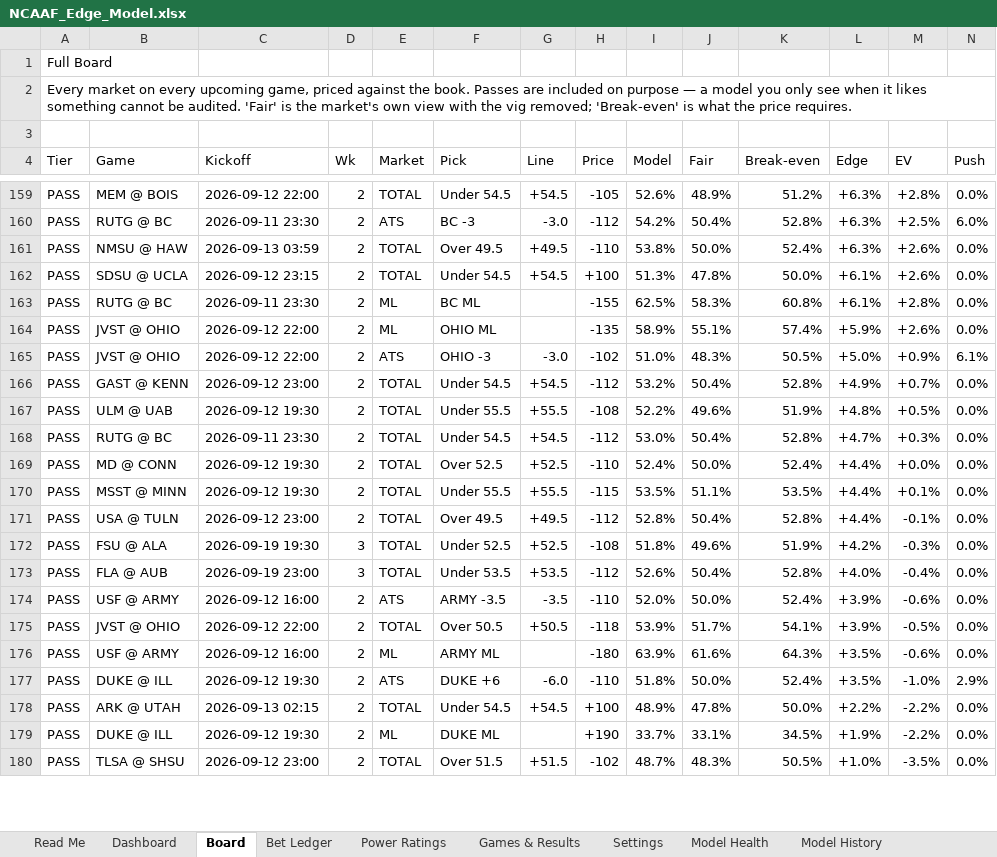
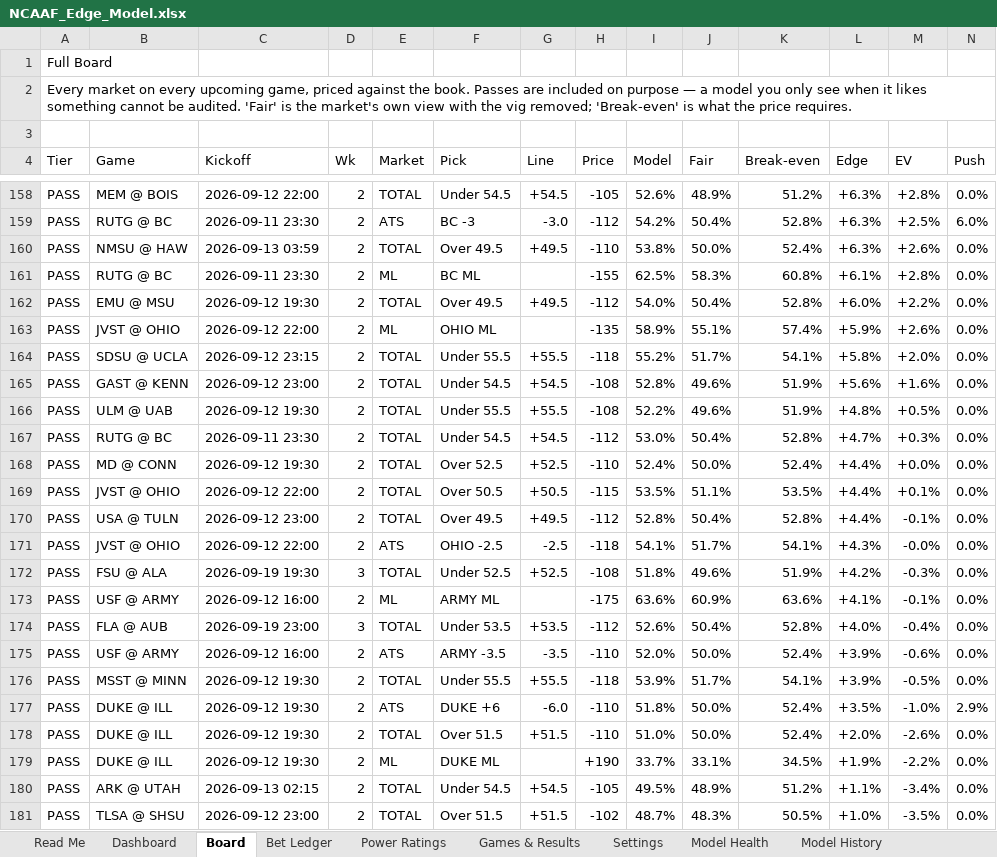
Before and after one commit to CHILLYCHILLY14/ncaaf-edge, an Excel workbook: NCAAF_Edge_Model.xlsx, sheet Board, drawn as a sheet; only a part is shown, gaps mark what is left out; values as stored, in another font and other column widths than the file's, no cell formats; table styles not drawn; removed rows and columns are numbered as before the commit, all else as after; rows hold the shown columns only; the diff covers the shown part only; the diff names each change by its address in the sheet, - before the commit and + after, or states it on an @@ line.

```diff
--- a/NCAAF_Edge_Model.xlsx (sheet Board)
+++ b/NCAAF_Edge_Model.xlsx (sheet Board)
-row 162: PASS | SDSU @ UCLA | 2026-09-12 23:15 | 2 | TOTAL | Under 54.5 | +54.5 | +100 | 51.3% | 47.8% | 50.0% | +6.1% | +2.6% | 0.0%
+row 162: PASS | EMU @ MSU | 2026-09-12 19:30 | 2 | TOTAL | Over 49.5 | +49.5 | -112 | 54.0% | 50.4% | 52.8% | +6.0% | +2.2% | 0.0%
-row 165: PASS | JVST @ OHIO | 2026-09-12 22:00 | 2 | ATS | OHIO -3 | -3.0 | -102 | 51.0% | 48.3% | 50.5% | +5.0% | +0.9% | 6.1%
+row 164: PASS | SDSU @ UCLA | 2026-09-12 23:15 | 2 | TOTAL | Under 55.5 | +55.5 | -118 | 55.2% | 51.7% | 54.1% | +5.8% | +2.0% | 0.0%
-H165 (Price): -112
+H165 (Price): -108
-I165 (Model): 53.2%
+I165 (Model): 52.8%
-J165 (Fair): 50.4%
+J165 (Fair): 49.6%
-K165 (Break-even): 52.8%
+K165 (Break-even): 51.9%
-L165 (Edge): +4.9%
+L165 (Edge): +5.6%
-M165 (EV): +0.7%
+M165 (EV): +1.6%
-B169 (Game): MSST @ MINN
+B169 (Game): JVST @ OHIO
-C169 (Kickoff): 2026-09-12 19:30
+C169 (Kickoff): 2026-09-12 22:00
-F169 (Pick): Under 55.5
+F169 (Pick): Over 50.5
-G169 (Line): +55.5
+G169 (Line): +50.5
+row 171: PASS | JVST @ OHIO | 2026-09-12 22:00 | 2 | ATS | OHIO -2.5 | -2.5 | -118 | 54.1% | 51.7% | 54.1% | +4.3% | -0.0% | 0.0%
+row 173: PASS | USF @ ARMY | 2026-09-12 16:00 | 2 | ML | ARMY ML |  | -175 | 63.6% | 60.9% | 63.6% | +4.1% | -0.1% | 0.0%
-B176 (Game): JVST @ OHIO
+B176 (Game): MSST @ MINN
-C176 (Kickoff): 2026-09-12 22:00
+C176 (Kickoff): 2026-09-12 19:30
-F176 (Pick): Over 50.5
+F176 (Pick): Under 55.5
-G176 (Line): +50.5
+G176 (Line): +55.5
-row 176: PASS | USF @ ARMY | 2026-09-12 16:00 | 2 | ML | ARMY ML |  | -180 | 63.9% | 61.6% | 64.3% | +3.5% | -0.6% | 0.0%
-B178 (Game): ARK @ UTAH
+B178 (Game): DUKE @ ILL
-C178 (Kickoff): 2026-09-13 02:15
+C178 (Kickoff): 2026-09-12 19:30
-F178 (Pick): Under 54.5
+F178 (Pick): Over 51.5
-G178 (Line): +54.5
+G178 (Line): +51.5
-H178 (Price): +100
+H178 (Price): -110
-I178 (Model): 48.9%
+I178 (Model): 51.0%
-J178 (Fair): 47.8%
+J178 (Fair): 50.0%
-K178 (Break-even): 50.0%
+K178 (Break-even): 52.4%
-L178 (Edge): +2.2%
+L178 (Edge): +2.0%
-M178 (EV): -2.2%
+M178 (EV): -2.6%
+row 180: PASS | ARK @ UTAH | 2026-09-13 02:15 | 2 | TOTAL | Under 54.5 | +54.5 | -105 | 49.5% | 48.9% | 51.2% | +1.1% | -3.4% | 0.0%
```
Also changed, not shown: 43 added rows, 45 removed rows and 354 edited cells elsewhere in this sheet, sheet Bet Ledger, sheet Dashboard, sheet Games & Results, sheet Read Me, cell formats, 10 other files.
